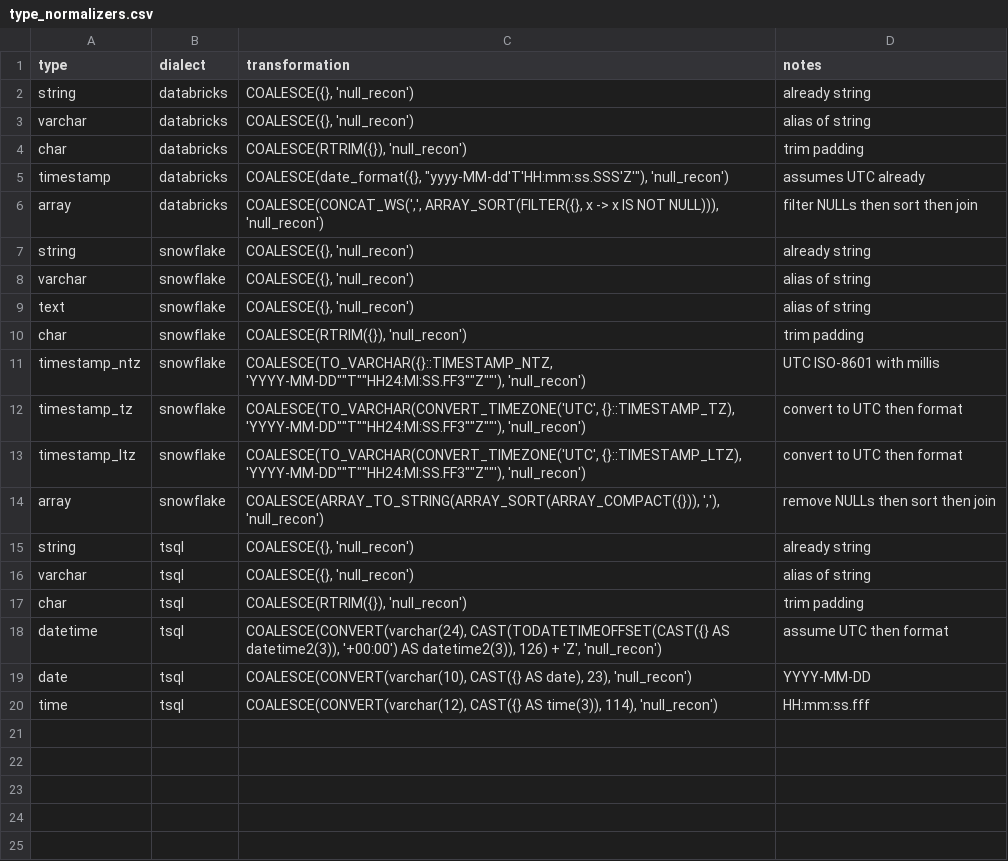
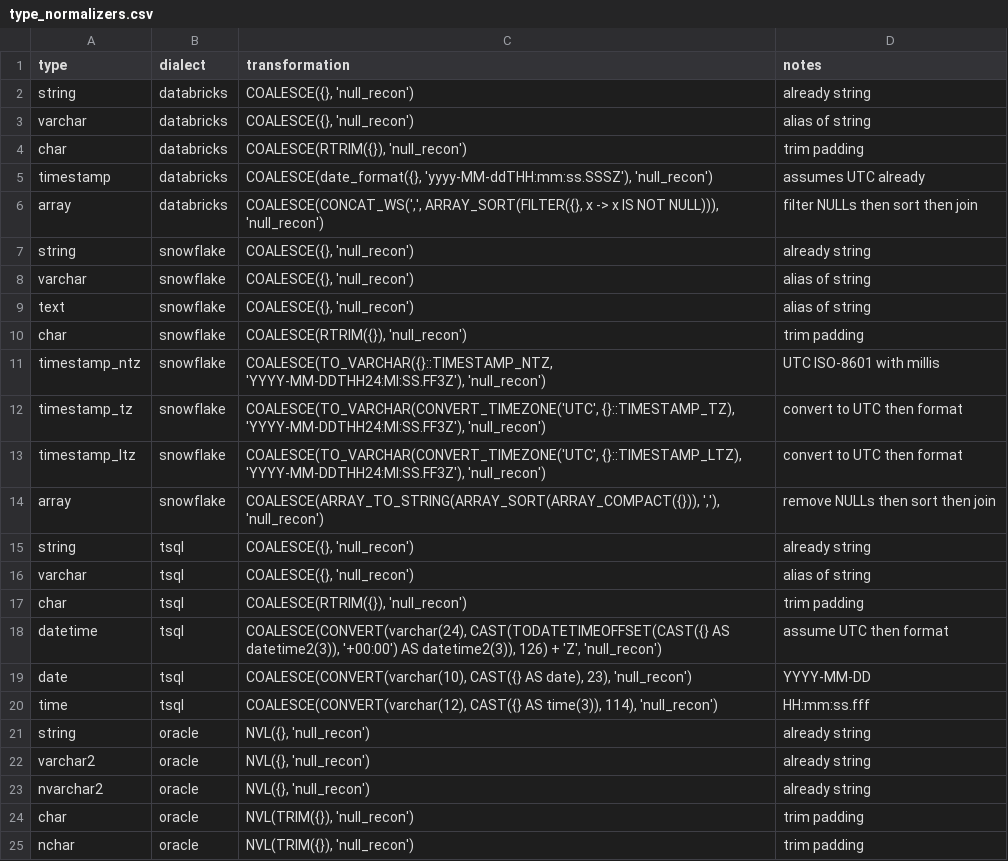
Before and after one commit to alexxx-db/remorph, a CSV file: src/databricks/labs/lakebridge/reconcile/design/type_normalizers.csv, drawn as a sheet.

Commit message:
draft 5 normalizers csv

```diff
--- a/src/databricks/labs/lakebridge/reconcile/design/type_normalizers.csv
+++ b/src/databricks/labs/lakebridge/reconcile/design/type_normalizers.csv
@@ -4,3 +4,3 @@ varchar;databricks;COALESCE({}, 'null_recon');alias of string
 char;databricks;COALESCE(RTRIM({}), 'null_recon');trim padding
-timestamp;databricks;COALESCE(date_format({}, "yyyy-MM-dd'T'HH:mm:ss.SSS'Z'"), 'null_recon');assumes UTC already
+timestamp;databricks;COALESCE(date_format({}, 'yyyy-MM-ddTHH:mm:ss.SSSZ'), 'null_recon');assumes UTC already
 array;databricks;COALESCE(CONCAT_WS(',', ARRAY_SORT(FILTER({}, x -> x IS NOT NULL))), 'null_recon');filter NULLs then sort then join
@@ -10,5 +10,5 @@ text;snowflake;COALESCE({}, 'null_recon');alias of string
 char;snowflake;COALESCE(RTRIM({}), 'null_recon');trim padding
-timestamp_ntz;snowflake;COALESCE(TO_VARCHAR({}::TIMESTAMP_NTZ, 'YYYY-MM-DD""T""HH24:MI:SS.FF3""Z""'), 'null_recon');UTC ISO-8601 with millis
-timestamp_tz;snowflake;COALESCE(TO_VARCHAR(CONVERT_TIMEZONE('UTC', {}::TIMESTAMP_TZ), 'YYYY-MM-DD""T""HH24:MI:SS.FF3""Z""'), 'null_recon');convert to UTC then format
-timestamp_ltz;snowflake;COALESCE(TO_VARCHAR(CONVERT_TIMEZONE('UTC', {}::TIMESTAMP_LTZ), 'YYYY-MM-DD""T""HH24:MI:SS.FF3""Z""'), 'null_recon');convert to UTC then format
+timestamp_ntz;snowflake;COALESCE(TO_VARCHAR({}::TIMESTAMP_NTZ, 'YYYY-MM-DDTHH24:MI:SS.FF3Z'), 'null_recon');UTC ISO-8601 with millis
+timestamp_tz;snowflake;COALESCE(TO_VARCHAR(CONVERT_TIMEZONE('UTC', {}::TIMESTAMP_TZ), 'YYYY-MM-DDTHH24:MI:SS.FF3Z'), 'null_recon');convert to UTC then format
+timestamp_ltz;snowflake;COALESCE(TO_VARCHAR(CONVERT_TIMEZONE('UTC', {}::TIMESTAMP_LTZ), 'YYYY-MM-DDTHH24:MI:SS.FF3Z'), 'null_recon');convert to UTC then format
 array;snowflake;COALESCE(ARRAY_TO_STRING(ARRAY_SORT(ARRAY_COMPACT({})), ','), 'null_recon');remove NULLs then sort then join
@@ -20 +20,6 @@ date;tsql;COALESCE(CONVERT(varchar(10), CAST({} AS date), 23), 'null_recon');YYY
 time;tsql;COALESCE(CONVERT(varchar(12), CAST({} AS time(3)), 114), 'null_recon');HH:mm:ss.fff
+string;oracle;NVL({}, 'null_recon');already string
+varchar2;oracle;NVL({}, 'null_recon');already string
+nvarchar2;oracle;NVL({}, 'null_recon');already string
+char;oracle;NVL(TRIM({}), 'null_recon');trim padding
+nchar;oracle;NVL(TRIM({}), 'null_recon');trim padding
```
